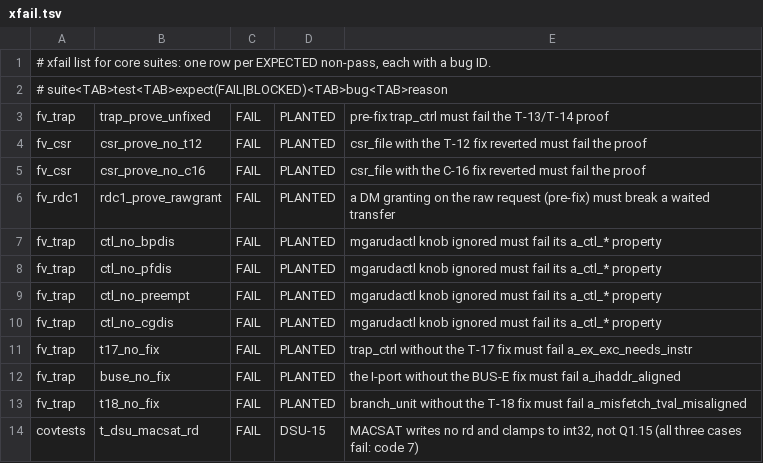
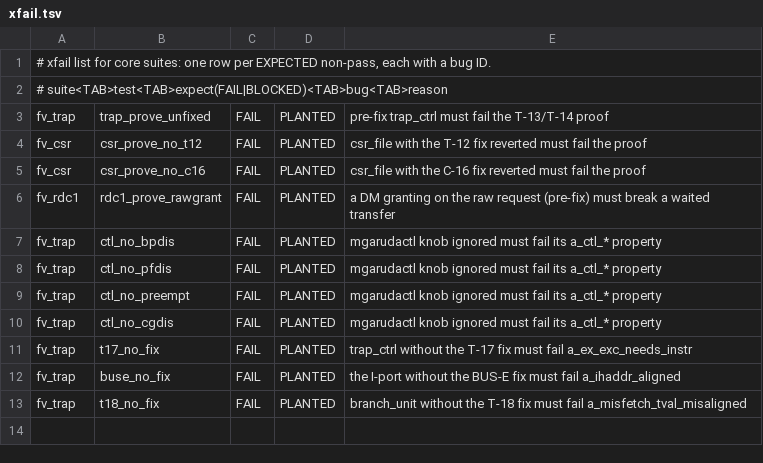
Before and after one commit to KaldhariKarthik/garuda_soc, a TSV file: tb/core/run/xfail.tsv, drawn as a sheet; the diff names each change by its address in the sheet, - before the commit and + after, or states it on an @@ line.

Commit message:
G5 opens closed: last core bin proven and covered (JasperGold, CG_DIS), MACSAT test to the ruled spec, one vManager session of garuda.vsif 206/206 with the core vPlan back-annotated (5.8 761/761, 5.9 9245/9245 with waivers); TOOL-A17
- flow/formal/core/cov_g5_unr.tcl: a_wake_needs_cond_cg PROVEN (with the clock gate in
  use only a wake ends sleep); cover c_wake_other_cgdis reached (CG_DIS = 1). The bin
  "woken by neither source" is a normal bin again, hit by t_cov_irq_ids part J
  (t_cov_irq_ids_fstop, tb_boot +FSTOP_ON_WFI=1). Two ignore_bins remain, both PROVEN.
- sw/tests/t_dsu_macsat_rd.S rewritten to DSU spec Rev 3.1 [N-7.3] (D-32): clamp in
  place to int32, dsu_ovf, rd not written; XFAIL removed (DSU-15); back in the session.
- vManager session of flow/regress/garuda.vsif (twice, 2026-11-16): 206/206 PASS.
  IMC merge of its 190 core runs: functional 761/761, code 100% with the 586 waiver
  exclusions (raw 290/293, 73/73, 8883/9456). New flow/1_vplan/garuda_core_g5.csv and
  flow/regress/vplan_g5.tcl: the G5 vPlan in vManager at 100% (10006/10006).
- flow/cov/core_g5_merge.tcl: G5_RUNFILE, saves the exclusions as a .vRefine.
- TOOL-A17: launched vManager sessions never see their runs end on this host
  (launch -wait never returns); workaround in flow/COMMANDS.md R5.9, R5.10.
- Records: core_g5.md, COMMANDS (R5.6, R5.8, R5.9, R5.10, vManager section), FLOW.md,
  COVERAGE_BY_BLOCK.md, review record, flow/4_core/imc/, gate runs 2026-11-16.

```diff
--- a/tb/core/run/xfail.tsv
+++ b/tb/core/run/xfail.tsv
-row 14: covtests | t_dsu_macsat_rd | FAIL | DSU-15 | MACSAT writes no rd and clamps to int32, not Q1.15 (all three cases fail: code 7)
```
Also changed, not shown: 25 other files.
